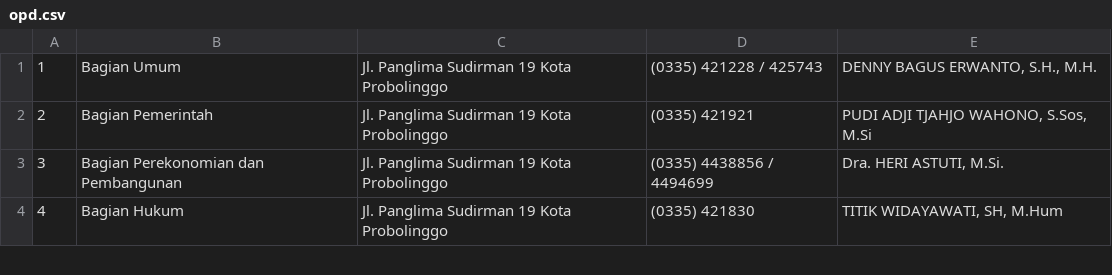
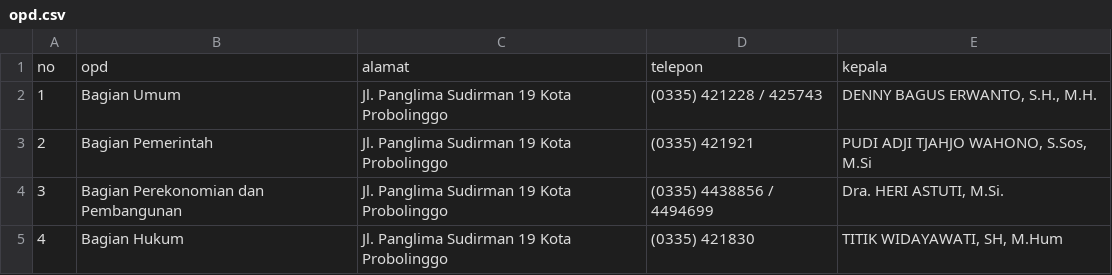
Before and after one commit to ahmadrzq/PPID, a CSV file: public/database/opd.csv, drawn as a sheet; only a part is shown.

```diff
--- a/public/database/opd.csv
+++ b/public/database/opd.csv
@@ -1 +1,2 @@
+no;opd;alamat;telepon;kepala
 1;Bagian Umum;Jl. Panglima Sudirman 19 Kota Probolinggo;(0335) 421228  /  425743;DENNY BAGUS ERWANTO, S.H., M.H.
```
Also changed, not shown: 2 other files.
